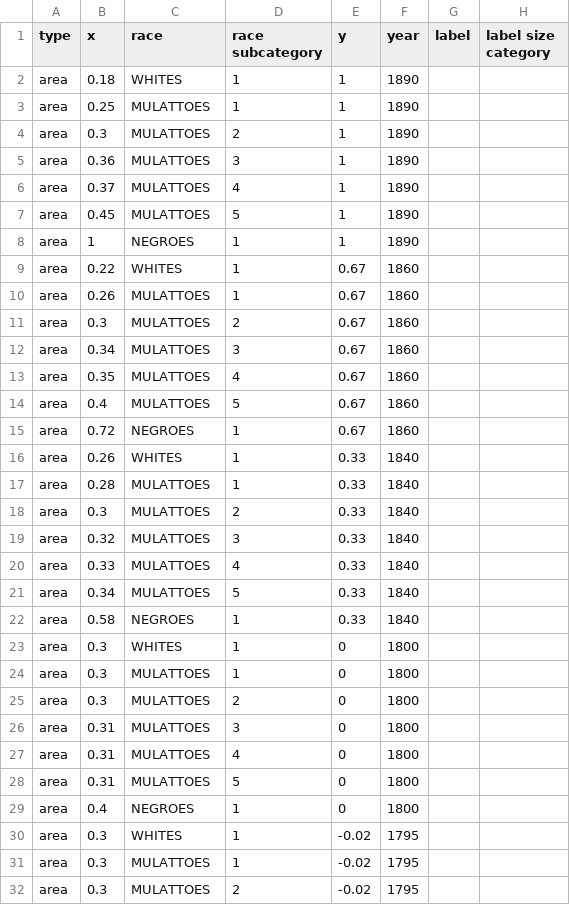
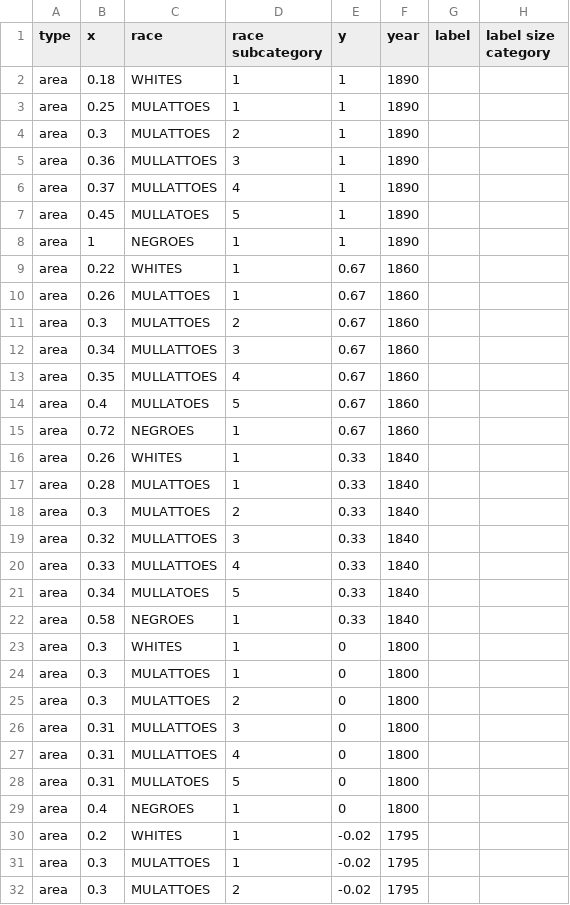
Before and after one commit to Giammaria/Du-Bois-DVS-challenge, a CSV file: 2024/challenge-06/data/data.csv, drawn as a sheet; only a part is shown; the diff covers the shown part only.

Commit message:
202406 - position updates in dataset

```diff
--- a/2024/challenge-06/data/data.csv
+++ b/2024/challenge-06/data/data.csv
@@ -4,5 +4,5 @@ area,0.25,MULATTOES,1,1,1890,,
 area,0.3,MULATTOES,2,1,1890,,
-area,0.36,MULATTOES,3,1,1890,,
-area,0.37,MULATTOES,4,1,1890,,
-area,0.45,MULATTOES,5,1,1890,,
+area,0.36,MULLATTOES,3,1,1890,,
+area,0.37,MULLATTOES,4,1,1890,,
+area,0.45,MULLATOES,5,1,1890,,
 area,1,NEGROES,1,1,1890,,
@@ -11,5 +11,5 @@ area,0.26,MULATTOES,1,0.67,1860,,
 area,0.3,MULATTOES,2,0.67,1860,,
-area,0.34,MULATTOES,3,0.67,1860,,
-area,0.35,MULATTOES,4,0.67,1860,,
-area,0.4,MULATTOES,5,0.67,1860,,
+area,0.34,MULLATTOES,3,0.67,1860,,
+area,0.35,MULLATTOES,4,0.67,1860,,
+area,0.4,MULLATOES,5,0.67,1860,,
 area,0.72,NEGROES,1,0.67,1860,,
@@ -18,5 +18,5 @@ area,0.28,MULATTOES,1,0.33,1840,,
 area,0.3,MULATTOES,2,0.33,1840,,
-area,0.32,MULATTOES,3,0.33,1840,,
-area,0.33,MULATTOES,4,0.33,1840,,
-area,0.34,MULATTOES,5,0.33,1840,,
+area,0.32,MULLATTOES,3,0.33,1840,,
+area,0.33,MULLATTOES,4,0.33,1840,,
+area,0.34,MULLATOES,5,0.33,1840,,
 area,0.58,NEGROES,1,0.33,1840,,
@@ -25,7 +25,7 @@ area,0.3,MULATTOES,1,0,1800,,
 area,0.3,MULATTOES,2,0,1800,,
-area,0.31,MULATTOES,3,0,1800,,
-area,0.31,MULATTOES,4,0,1800,,
-area,0.31,MULATTOES,5,0,1800,,
+area,0.31,MULLATTOES,3,0,1800,,
+area,0.31,MULLATTOES,4,0,1800,,
+area,0.31,MULLATOES,5,0,1800,,
 area,0.4,NEGROES,1,0,1800,,
-area,0.3,WHITES,1,-0.02,1795,,
+area,0.2,WHITES,1,-0.02,1795,,
 area,0.3,MULATTOES,1,-0.02,1795,,
```
Also changed, not shown: 11 edited cells elsewhere in this file.
